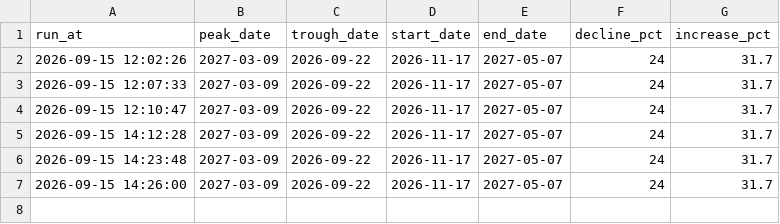
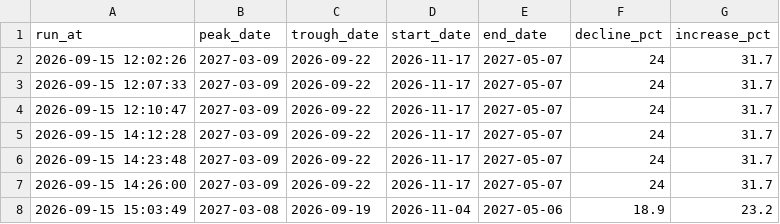
Before and after one commit to SimonSEI/PO-Request-app, a CSV file: output/prediction_history.csv, drawn as a sheet.

```diff
--- a/output/prediction_history.csv
+++ b/output/prediction_history.csv
@@ -7 +7,2 @@ run_at,peak_date,trough_date,start_date,end_date,decline_pct,increase_pct
 2026-09-15 14:26:00,2027-03-09,2026-09-22,2026-11-17,2027-05-07,24,31.7
+2026-09-15 15:03:49,2027-03-08,2026-09-19,2026-11-04,2027-05-06,18.9,23.2
```
Also changed, not shown: data/current_conditions.csv, output/season_forecast.csv, 14 other files.
